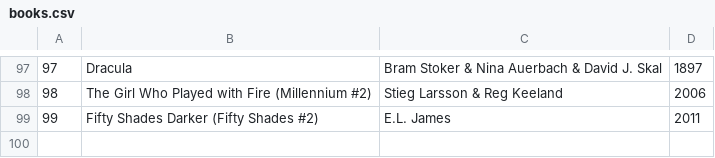
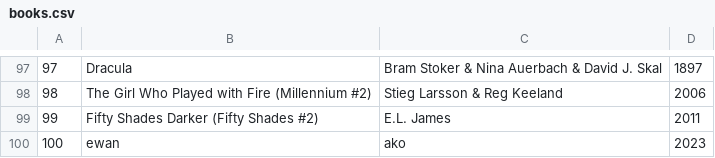
Before and after one commit to ChadxScript/Library-Management-System-Project, a CSV file: books.csv, drawn as a sheet; only a part is shown, gaps mark what is left out.

Commit message:
Update books.csv

```diff
--- a/books.csv
+++ b/books.csv
@@ -99 +99,2 @@
 99,Fifty Shades Darker (Fifty Shades #2),E.L. James,2011
+100,ewan,ako,2023
```
